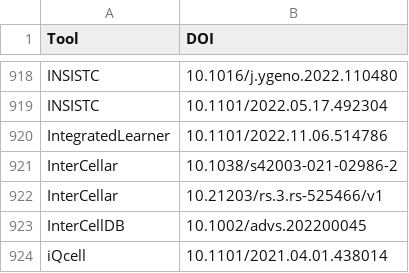
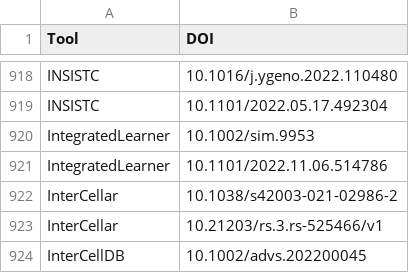
Before and after one commit to scRNA-tools/scRNA-tools, a TSV file: database/doi-idx.tsv, drawn as a sheet; only a part is shown, gaps mark what is left out; the shorter side is filled out with more unchanged rows; the diff names each change by its address in the sheet, - before the commit and + after, or states it on an @@ line.

```diff
--- a/database/doi-idx.tsv
+++ b/database/doi-idx.tsv
+row 920: IntegratedLearner | 10.1002/sim.9953
```
Also changed, not shown: database/reference-links.tsv, database/references.tsv, 1 other file.
